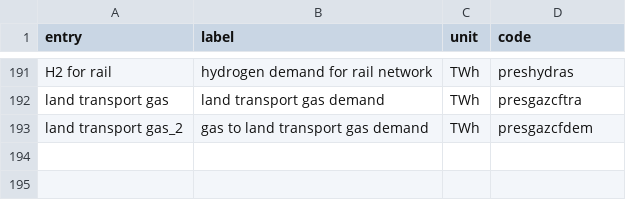
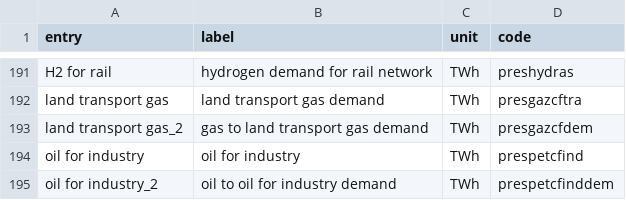
Before and after one commit to Julien2000info/Climact-Pypsa2HTML, a CSV file: src/pypsa2html/data/carrier_flows_energy.csv, drawn as a sheet; only a part is shown, gaps mark what is left out.

```diff
--- a/src/pypsa2html/data/carrier_flows_energy.csv
+++ b/src/pypsa2html/data/carrier_flows_energy.csv
@@ -193 +193,3 @@ land transport gas,land transport gas demand,TWh,presgazcftra
 land transport gas_2,gas to land transport gas demand,TWh,presgazcfdem
+oil for industry,oil for industry,TWh,prespetcfind
+oil for industry_2,oil to oil for industry demand,TWh,prespetcfinddem
```
Also changed, not shown: src/pypsa2html/data/carrier_flows_carbon.csv, 1 other file.
